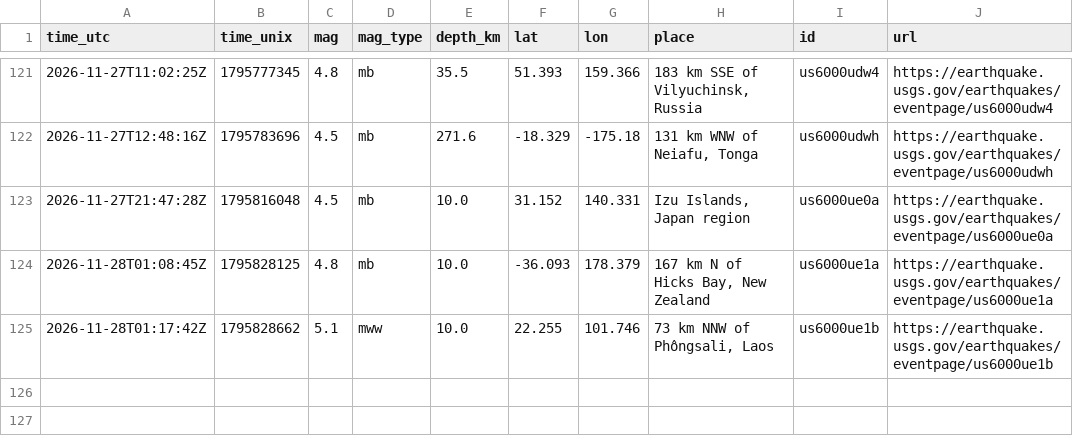
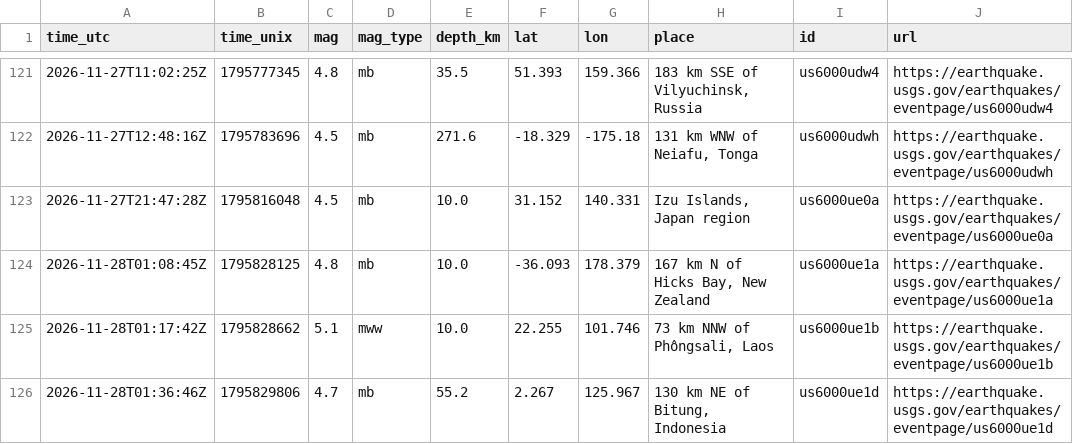
Before and after one commit to Geebs369/realaether, a CSV file: logger/data/quakes.csv, drawn as a sheet; only a part is shown, gaps mark what is left out; the diff names each change by its address in the sheet, - before the commit and + after, or states it on an @@ line.

```diff
--- a/logger/data/quakes.csv
+++ b/logger/data/quakes.csv
+row 126: 2026-11-28T01:36:46Z | 1795829806 | 4.7 | mb | 55.2 | 2.267 | 125.967 | 130 km NE of Bitung, Indonesia | us6000ue1d | https://earthquake.usgs.gov/earthquakes/eventpage/us6000ue1d
```
Also changed, not shown: logger/data/wind_hourly.csv, 57 other files.
